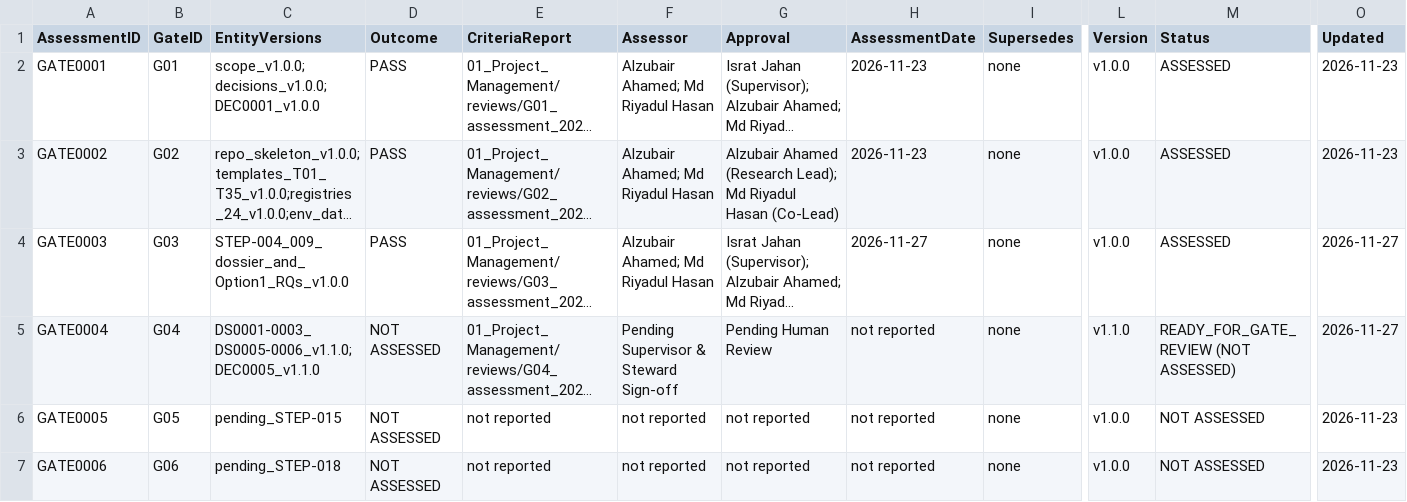
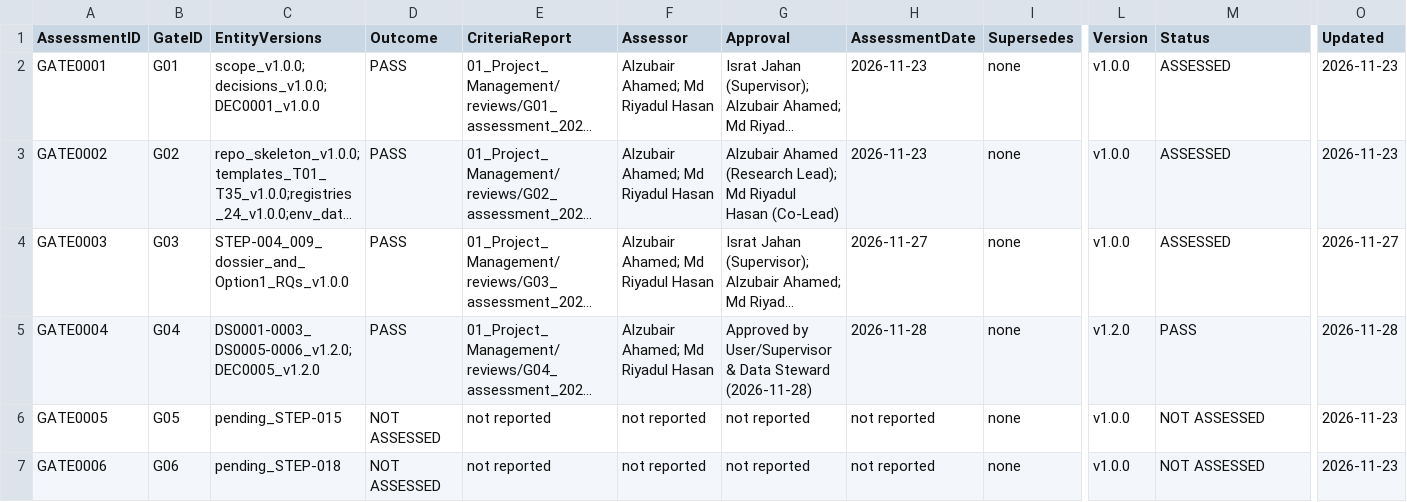
Before and after one commit to Alzubair-Ahamed/Thesis-for-Defense, a CSV file: 01_Project_Management/gates.csv, drawn as a sheet; only a part is shown, gaps mark what is left out; long unchanged cells end in …; the diff names each change by its address in the sheet, - before the commit and + after, or states it on an @@ line.

```diff
--- a/01_Project_Management/gates.csv
+++ b/01_Project_Management/gates.csv
-C5 (EntityVersions): DS0001-0003_DS0005-0006_v1.1.0;DEC0005_v1.1.0
+C5 (EntityVersions): DS0001-0003_DS0005-0006_v1.2.0;DEC0005_v1.2.0
-D5 (Outcome): NOT ASSESSED
+D5 (Outcome): PASS
-F5 (Assessor): Pending Supervisor & Steward Sign-off
+F5 (Assessor): Alzubair Ahamed; Md Riyadul Hasan
-G5 (Approval): Pending Human Review
+G5 (Approval): Approved by User/Supervisor & Data Steward (2026-11-28)
-H5 (AssessmentDate): not reported
+H5 (AssessmentDate): 2026-11-28
-L5 (Version): v1.1.0
+L5 (Version): v1.2.0
-M5 (Status): READY_FOR_GATE_REVIEW (NOT ASSESSED)
+M5 (Status): PASS
-O5 (Updated): 2026-11-27
+O5 (Updated): 2026-11-28
```
Also changed, not shown: 01_Project_Management/decisions.csv, 03_Datasets/datasets.csv, 8 other files.
